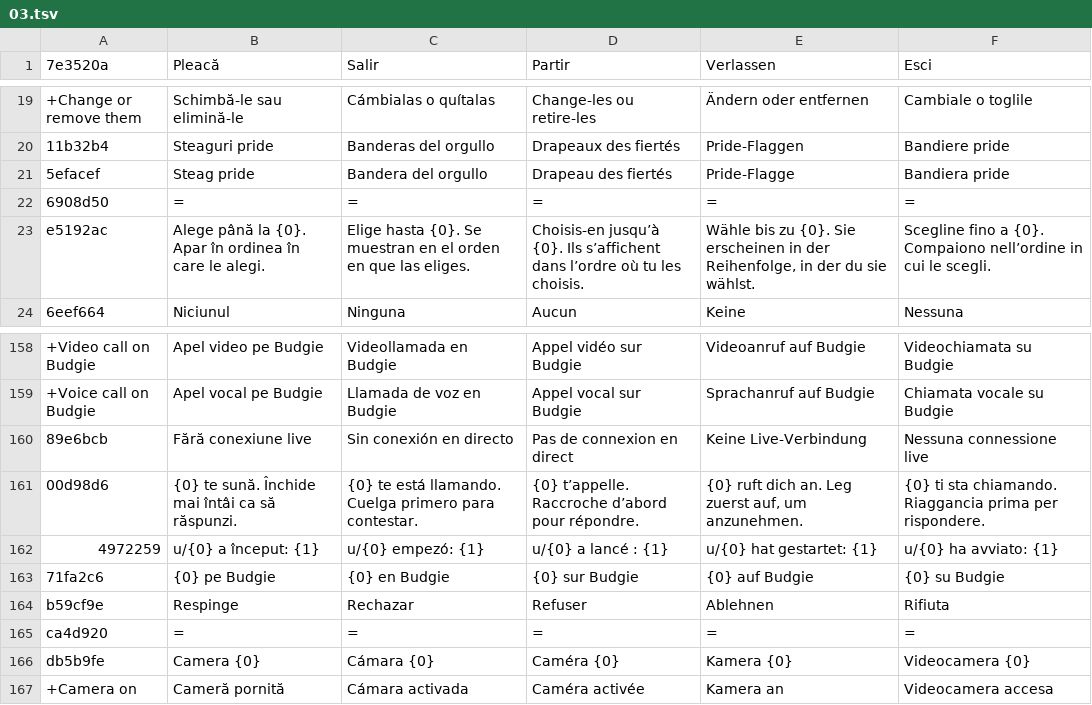
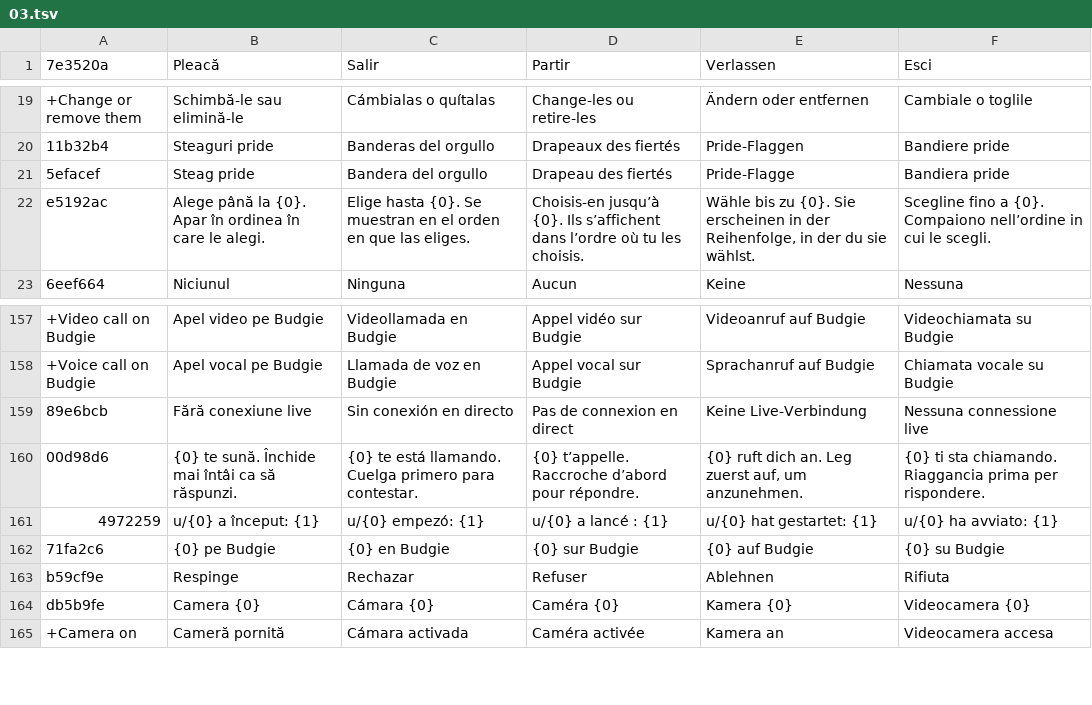
Before and after one commit to teofilcelzmecher/zmeckerul.github.io, a TSV file: nook/tools/i18n/tr/03.tsv, drawn as a sheet; only a part is shown, gaps mark what is left out; the diff names each change by its address in the sheet, - before the commit and + after, or states it on an @@ line.

```diff
--- a/nook/tools/i18n/tr/03.tsv
+++ b/nook/tools/i18n/tr/03.tsv
-row 22: 6908d50 | = | = | = | = | =
-row 165: ca4d920 | = | = | = | = | =
```
Also changed, not shown: nook/tools/i18n/strings.tsv, nook/tools/i18n/tr/01.tsv, 19 other files.
